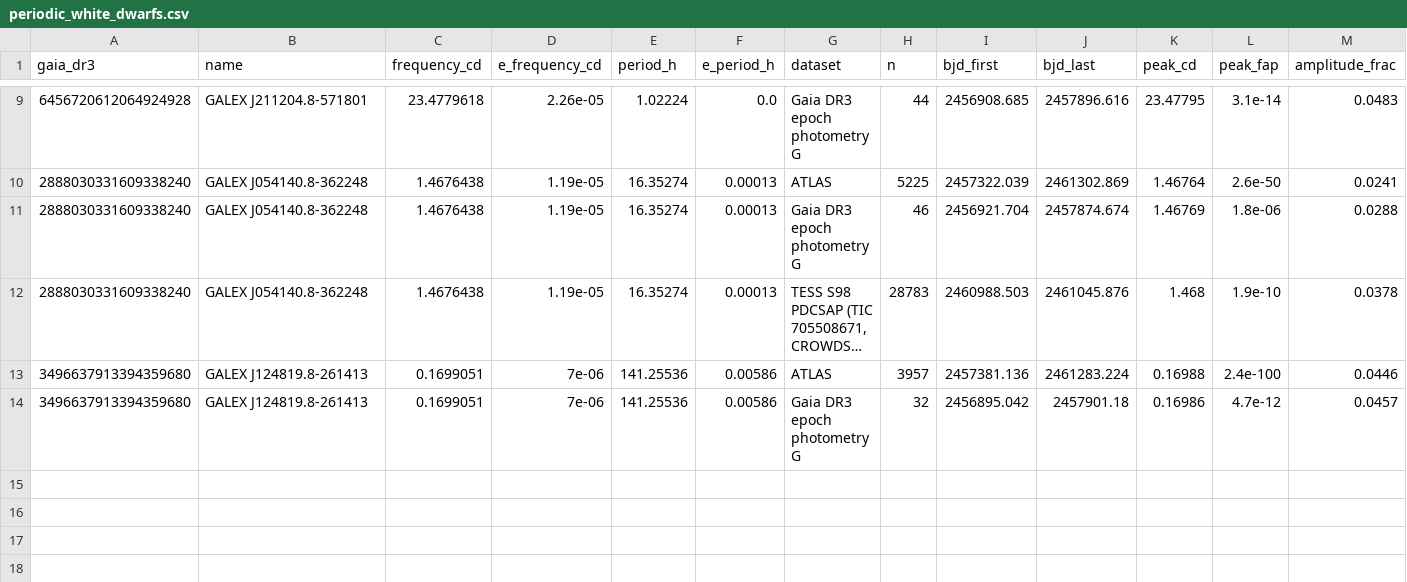
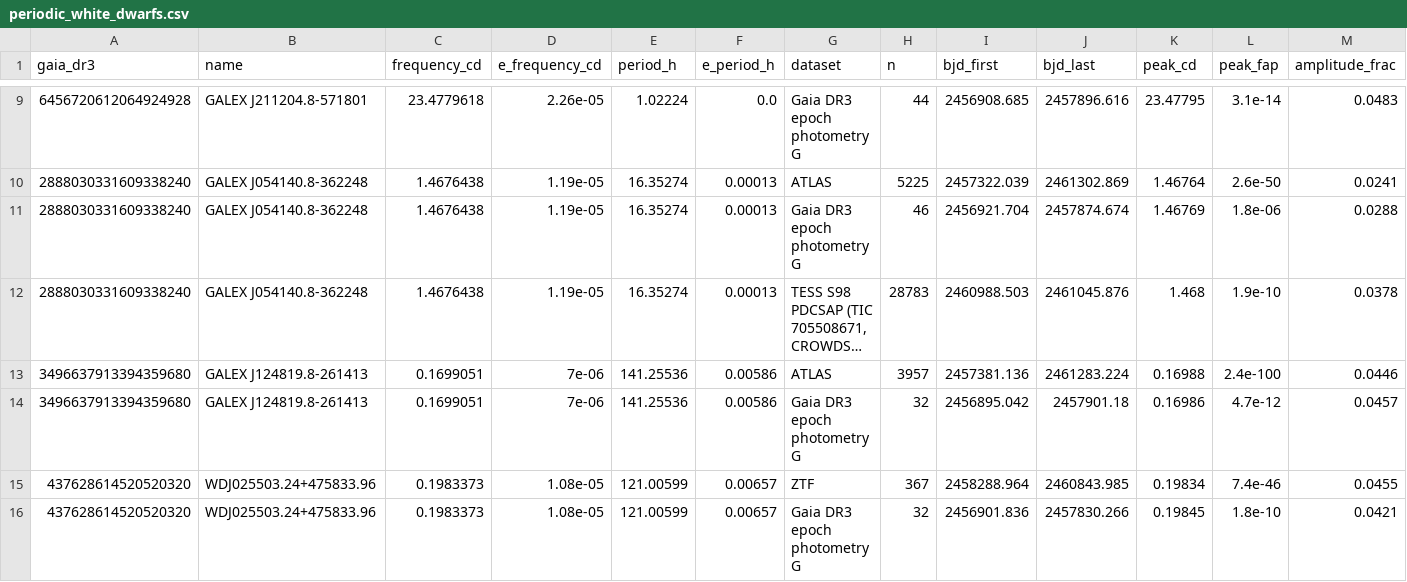
Before and after one commit to alejandrozarco/sdssv-white-dwarfs-2026, a CSV file: tables/periodic_white_dwarfs.csv, drawn as a sheet; only a part is shown, gaps mark what is left out; long unchanged cells end in …; rows hold the shown columns only; the diff names each change by its address in the sheet, - before the commit and + after, or states it on an @@ line.

Commit message:
Add a sixth periodic white dwarf

```diff
--- a/tables/periodic_white_dwarfs.csv
+++ b/tables/periodic_white_dwarfs.csv
+row 15: 437628614520520320 | WDJ025503.24+475833.96 | 0.1983373 | 1.08e-05 | 121.00599 | 0.00657 | ZTF | 367 | 2458288.964 | 2460843.985 | 0.19834 | 7.4e-46 | 0.0455
+row 16: 437628614520520320 | WDJ025503.24+475833.96 | 0.1983373 | 1.08e-05 | 121.00599 | 0.00657 | Gaia DR3 epoch photometry G | 32 | 2456901.836 | 2457830.266 | 0.19845 | 1.8e-10 | 0.0421
```
Also changed, not shown: data/periodic_white_dwarfs_sources.csv, 4 other files.
